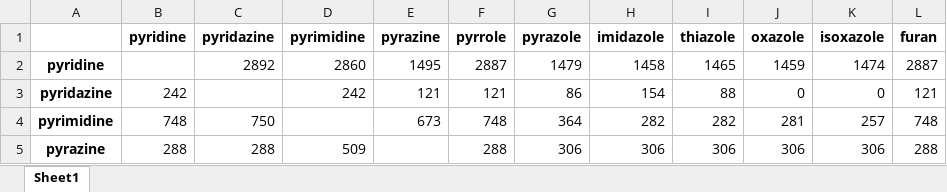
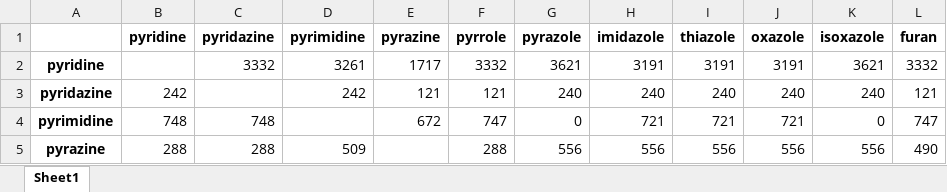
Before and after one commit to ljkaras/skeletal_editing, an Excel workbook: test_short/heatmaps/unique_count.xlsx, sheet Sheet1, drawn as a sheet; only a part is shown; values as stored, in another font and other column widths than the file's, no borders; the diff covers the shown part only; the diff names each change by its address in the sheet, - before the commit and + after, or states it on an @@ line.

```diff
--- a/test_short/heatmaps/unique_count.xlsx (sheet Sheet1)
+++ b/test_short/heatmaps/unique_count.xlsx (sheet Sheet1)
-C2 (pyridazine): 2892
+C2 (pyridazine): 3332
-D2 (pyrimidine): 2860
+D2 (pyrimidine): 3261
-E2 (pyrazine): 1495
+E2 (pyrazine): 1717
-F2 (pyrrole): 2887
+F2 (pyrrole): 3332
-G2 (pyrazole): 1479
+G2 (pyrazole): 3621
-H2 (imidazole): 1458
+H2 (imidazole): 3191
-I2 (thiazole): 1465
+I2 (thiazole): 3191
-J2 (oxazole): 1459
+J2 (oxazole): 3191
-K2 (isoxazole): 1474
+K2 (isoxazole): 3621
-L2 (furan): 2887
+L2 (furan): 3332
-G3 (pyrazole): 86
+G3 (pyrazole): 240
-H3 (imidazole): 154
+H3 (imidazole): 240
-I3 (thiazole): 88
+I3 (thiazole): 240
-J3 (oxazole): 0
+J3 (oxazole): 240
-K3 (isoxazole): 0
+K3 (isoxazole): 240
-C4 (pyridazine): 750
+C4 (pyridazine): 748
-E4 (pyrazine): 673
+E4 (pyrazine): 672
-F4 (pyrrole): 748
+F4 (pyrrole): 747
-G4 (pyrazole): 364
+G4 (pyrazole): 0
-H4 (imidazole): 282
+H4 (imidazole): 721
-I4 (thiazole): 282
+I4 (thiazole): 721
-J4 (oxazole): 281
+J4 (oxazole): 721
-K4 (isoxazole): 257
+K4 (isoxazole): 0
-L4 (furan): 748
+L4 (furan): 747
-G5 (pyrazole): 306
+G5 (pyrazole): 556
-H5 (imidazole): 306
+H5 (imidazole): 556
-I5 (thiazole): 306
+I5 (thiazole): 556
-J5 (oxazole): 306
+J5 (oxazole): 556
-K5 (isoxazole): 306
+K5 (isoxazole): 556
-L5 (furan): 288
+L5 (furan): 490
```
Also changed, not shown: 40 edited cells elsewhere in this sheet, test_short/heatmaps/common_count.xlsx, test_short/heatmaps/new_count.xlsx, 8 other files.
